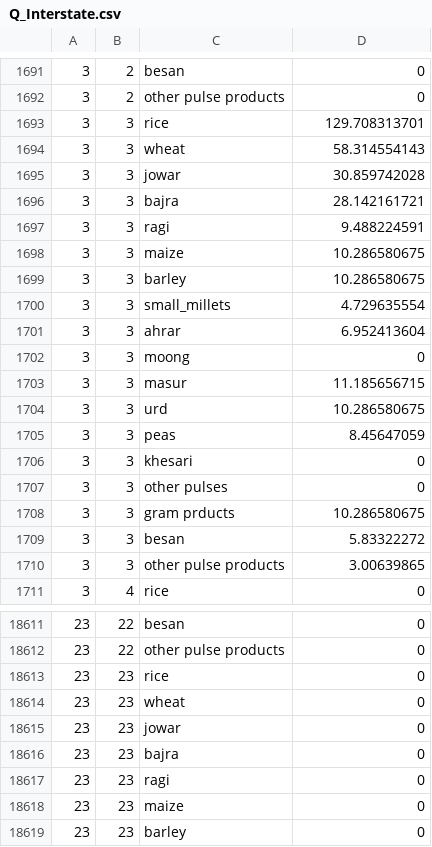
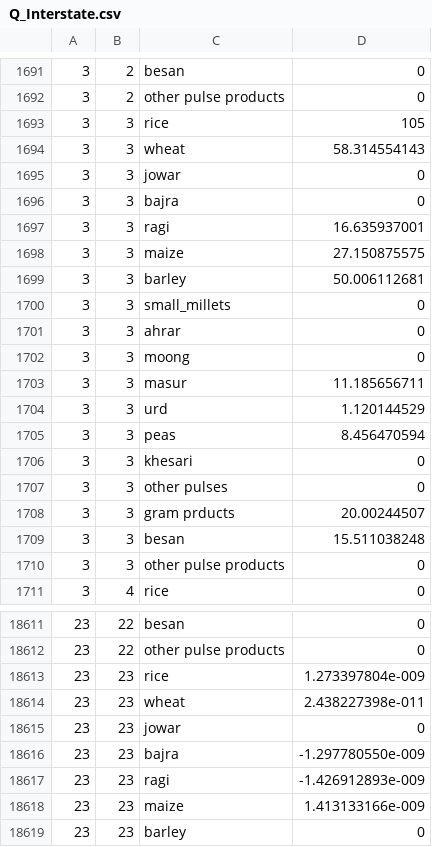
Before and after one commit to ReubenNarad/pds, a CSV file: postprocess/data/Q_Interstate.csv, drawn as a sheet; only a part is shown, gaps mark what is left out; the diff covers the shown part only.

```diff
--- a/postprocess/data/Q_Interstate.csv
+++ b/postprocess/data/Q_Interstate.csv
@@ -1692,20 +1692,20 @@
 3,2,other pulse products,0
-3,3,rice,129.708313701
+3,3,rice,105
 3,3,wheat,58.314554143
-3,3,jowar,30.859742028
-3,3,bajra,28.142161721
-3,3,ragi,9.488224591
-3,3,maize,10.286580675
-3,3,barley,10.286580675
-3,3,small_millets,4.729635554
-3,3,ahrar,6.952413604
+3,3,jowar,0
+3,3,bajra,0
+3,3,ragi,16.635937001
+3,3,maize,27.150875575
+3,3,barley,50.006112681
+3,3,small_millets,0
+3,3,ahrar,0
 3,3,moong,0
-3,3,masur,11.185656715
-3,3,urd,10.286580675
-3,3,peas,8.45647059
+3,3,masur,11.185656711
+3,3,urd,1.120144529
+3,3,peas,8.456470594
 3,3,khesari,0
 3,3,other pulses,0
-3,3,gram prducts,10.286580675
-3,3,besan,5.83322272
-3,3,other pulse products,3.00639865
+3,3,gram prducts,20.00244507
+3,3,besan,15.511038248
+3,3,other pulse products,0
 3,4,rice,0
@@ -18612,8 +18612,8 @@
 23,22,other pulse products,0
-23,23,rice,0
-23,23,wheat,0
+23,23,rice,1.273397804e-009
+23,23,wheat,2.438227398e-011
 23,23,jowar,0
-23,23,bajra,0
-23,23,ragi,0
-23,23,maize,0
+23,23,bajra,-1.297780550e-009
+23,23,ragi,-1.426912893e-009
+23,23,maize,1.413133166e-009
 23,23,barley,0
```
Also changed, not shown: 72 edited cells elsewhere in this file, cplex/data/basket_contents.csv, 8 other files.
